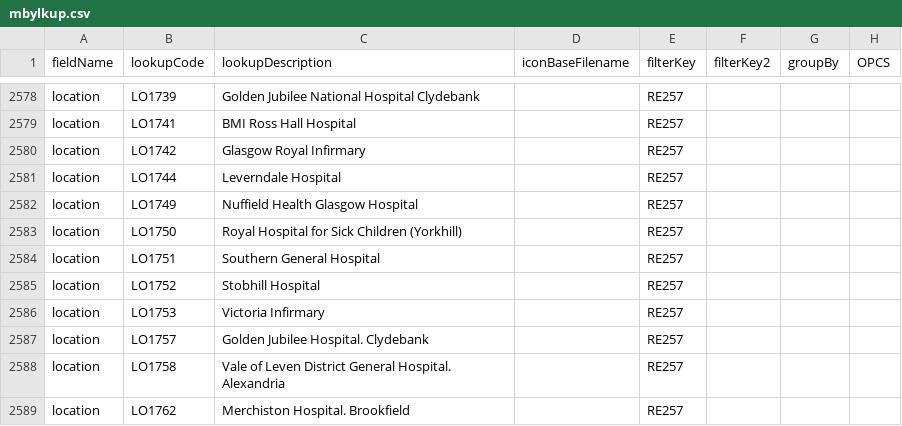
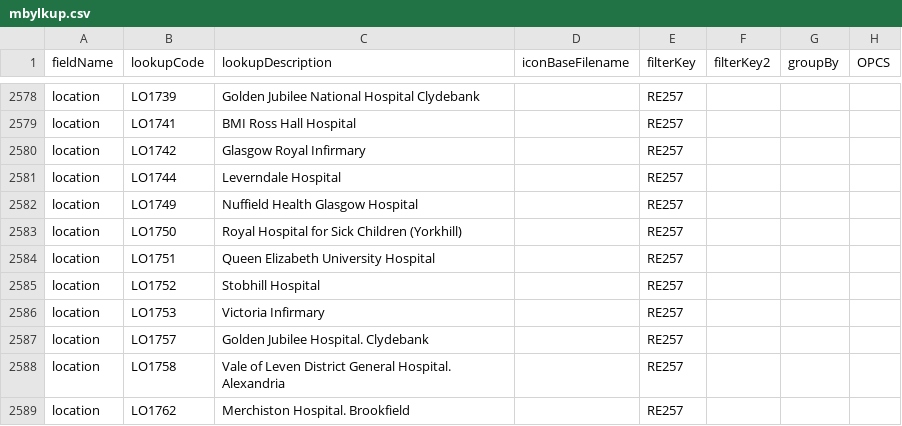
Before and after one commit to homepark/lkups, a CSV file: mbylkup.csv, drawn as a sheet; only a part is shown, gaps mark what is left out.

Commit message:
Update mbylkup.csv
Updated location

```diff
--- a/mbylkup.csv
+++ b/mbylkup.csv
@@ -2583,3 +2583,3 @@ location,LO1749,Nuffield Health Glasgow Hospital,,RE257,,,,
 location,LO1750,Royal Hospital for Sick Children (Yorkhill),,RE257,,,,
-location,LO1751,Southern General Hospital,,RE257,,,,
+location,LO1751,Queen Elizabeth University Hospital,,RE257,,,,
 location,LO1752,Stobhill Hospital,,RE257,,,,
```
